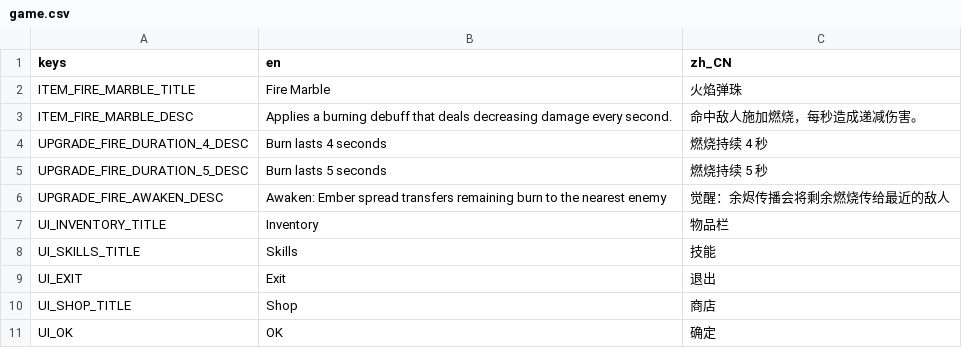
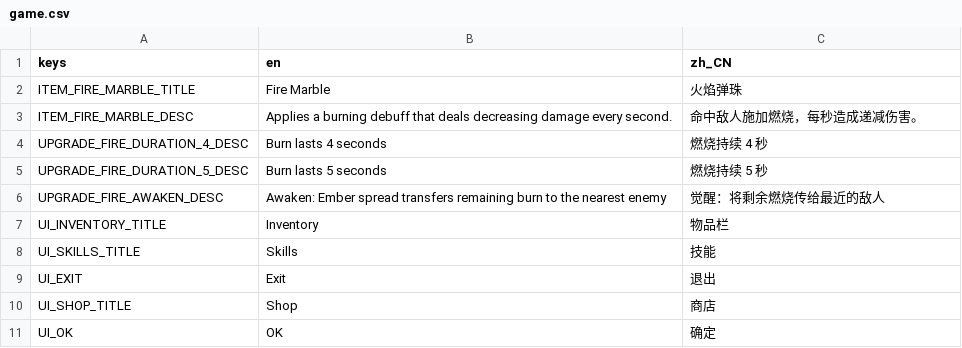
Before and after one commit to chenyuhang8563/pinball_rogue, a CSV file: translations/game.csv, drawn as a sheet; only a part is shown.

```diff
--- a/translations/game.csv
+++ b/translations/game.csv
@@ -5,3 +5,3 @@ UPGRADE_FIRE_DURATION_4_DESC,Burn lasts 4 seconds,燃烧持续 4 秒
 UPGRADE_FIRE_DURATION_5_DESC,Burn lasts 5 seconds,燃烧持续 5 秒
-UPGRADE_FIRE_AWAKEN_DESC,Awaken: Ember spread transfers remaining burn to the nearest enemy,觉醒：余烬传播会将剩余燃烧传给最近的敌人
+UPGRADE_FIRE_AWAKEN_DESC,Awaken: Ember spread transfers remaining burn to the nearest enemy,觉醒：将剩余燃烧传给最近的敌人
 UI_INVENTORY_TITLE,Inventory,物品栏
```
Also changed, not shown: 10 other files.
